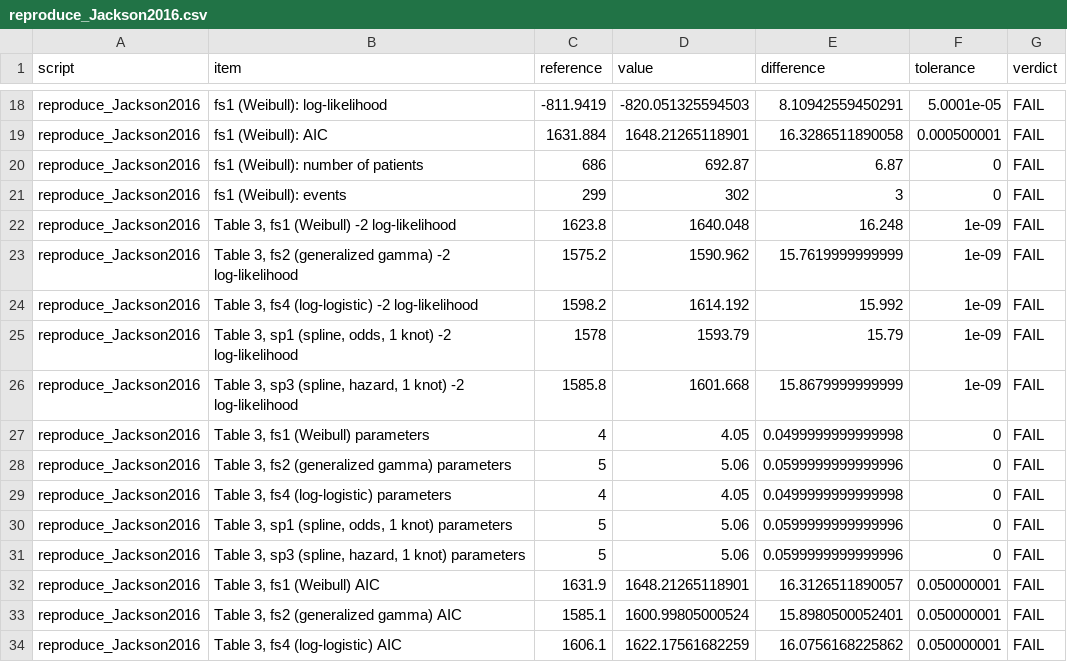
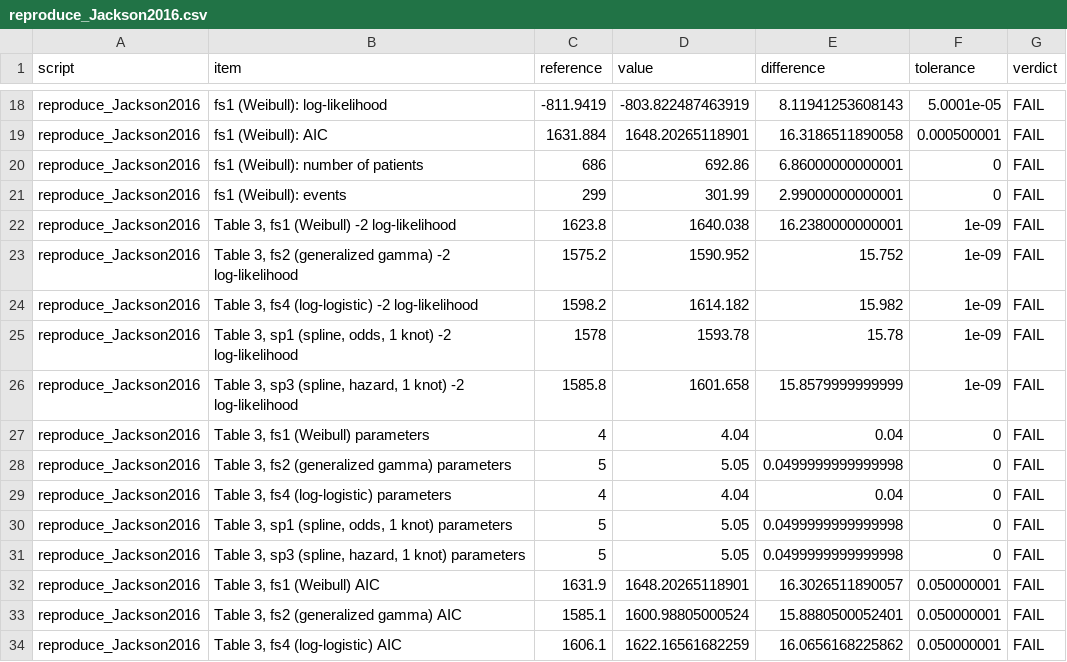
Before and after one commit to gosukehommaEX/SurvFitSummary, a CSV file: inst/reproduce/results/mutation/reproduce_Jackson2016.csv, drawn as a sheet; only a part is shown, gaps mark what is left out; the diff covers the shown part only.

```diff
--- a/inst/reproduce/results/mutation/reproduce_Jackson2016.csv
+++ b/inst/reproduce/results/mutation/reproduce_Jackson2016.csv
@@ -18,17 +18,17 @@
-"reproduce_Jackson2016","fs1 (Weibull): log-likelihood",-811.9419,-820.051325594503,8.10942559450291,5.0001e-05,"FAIL"
-"reproduce_Jackson2016","fs1 (Weibull): AIC",1631.884,1648.21265118901,16.3286511890058,0.000500001,"FAIL"
-"reproduce_Jackson2016","fs1 (Weibull): number of patients",686,692.87,6.87,0,"FAIL"
-"reproduce_Jackson2016","fs1 (Weibull): events",299,302,3,0,"FAIL"
-"reproduce_Jackson2016","Table 3, fs1 (Weibull) -2 log-likelihood",1623.8,1640.048,16.248,1e-09,"FAIL"
-"reproduce_Jackson2016","Table 3, fs2 (generalized gamma) -2 log-likelihood",1575.2,1590.962,15.7619999999999,1e-09,"FAIL"
-"reproduce_Jackson2016","Table 3, fs4 (log-logistic) -2 log-likelihood",1598.2,1614.192,15.992,1e-09,"FAIL"
-"reproduce_Jackson2016","Table 3, sp1 (spline, odds, 1 knot) -2 log-likelihood",1578,1593.79,15.79,1e-09,"FAIL"
-"reproduce_Jackson2016","Table 3, sp3 (spline, hazard, 1 knot) -2 log-likelihood",1585.8,1601.668,15.8679999999999,1e-09,"FAIL"
-"reproduce_Jackson2016","Table 3, fs1 (Weibull) parameters",4,4.05,0.0499999999999998,0,"FAIL"
-"reproduce_Jackson2016","Table 3, fs2 (generalized gamma) parameters",5,5.06,0.0599999999999996,0,"FAIL"
-"reproduce_Jackson2016","Table 3, fs4 (log-logistic) parameters",4,4.05,0.0499999999999998,0,"FAIL"
-"reproduce_Jackson2016","Table 3, sp1 (spline, odds, 1 knot) parameters",5,5.06,0.0599999999999996,0,"FAIL"
-"reproduce_Jackson2016","Table 3, sp3 (spline, hazard, 1 knot) parameters",5,5.06,0.0599999999999996,0,"FAIL"
-"reproduce_Jackson2016","Table 3, fs1 (Weibull) AIC",1631.9,1648.21265118901,16.3126511890057,0.050000001,"FAIL"
-"reproduce_Jackson2016","Table 3, fs2 (generalized gamma) AIC",1585.1,1600.99805000524,15.8980500052401,0.050000001,"FAIL"
-"reproduce_Jackson2016","Table 3, fs4 (log-logistic) AIC",1606.1,1622.17561682259,16.0756168225862,0.050000001,"FAIL"
+"reproduce_Jackson2016","fs1 (Weibull): log-likelihood",-811.9419,-803.822487463919,8.11941253608143,5.0001e-05,"FAIL"
+"reproduce_Jackson2016","fs1 (Weibull): AIC",1631.884,1648.20265118901,16.3186511890058,0.000500001,"FAIL"
+"reproduce_Jackson2016","fs1 (Weibull): number of patients",686,692.86,6.86000000000001,0,"FAIL"
+"reproduce_Jackson2016","fs1 (Weibull): events",299,301.99,2.99000000000001,0,"FAIL"
+"reproduce_Jackson2016","Table 3, fs1 (Weibull) -2 log-likelihood",1623.8,1640.038,16.2380000000001,1e-09,"FAIL"
+"reproduce_Jackson2016","Table 3, fs2 (generalized gamma) -2 log-likelihood",1575.2,1590.952,15.752,1e-09,"FAIL"
+"reproduce_Jackson2016","Table 3, fs4 (log-logistic) -2 log-likelihood",1598.2,1614.182,15.982,1e-09,"FAIL"
+"reproduce_Jackson2016","Table 3, sp1 (spline, odds, 1 knot) -2 log-likelihood",1578,1593.78,15.78,1e-09,"FAIL"
+"reproduce_Jackson2016","Table 3, sp3 (spline, hazard, 1 knot) -2 log-likelihood",1585.8,1601.658,15.8579999999999,1e-09,"FAIL"
+"reproduce_Jackson2016","Table 3, fs1 (Weibull) parameters",4,4.04,0.04,0,"FAIL"
+"reproduce_Jackson2016","Table 3, fs2 (generalized gamma) parameters",5,5.05,0.0499999999999998,0,"FAIL"
+"reproduce_Jackson2016","Table 3, fs4 (log-logistic) parameters",4,4.04,0.04,0,"FAIL"
+"reproduce_Jackson2016","Table 3, sp1 (spline, odds, 1 knot) parameters",5,5.05,0.0499999999999998,0,"FAIL"
+"reproduce_Jackson2016","Table 3, sp3 (spline, hazard, 1 knot) parameters",5,5.05,0.0499999999999998,0,"FAIL"
+"reproduce_Jackson2016","Table 3, fs1 (Weibull) AIC",1631.9,1648.20265118901,16.3026511890057,0.050000001,"FAIL"
+"reproduce_Jackson2016","Table 3, fs2 (generalized gamma) AIC",1585.1,1600.98805000524,15.8880500052401,0.050000001,"FAIL"
+"reproduce_Jackson2016","Table 3, fs4 (log-logistic) AIC",1606.1,1622.16561682259,16.0656168225862,0.050000001,"FAIL"
```
Also changed, not shown: 1 added row and 51 edited cells elsewhere in this file, inst/reproduce/results/reproduce_Jackson2016.csv, inst/validation/results/mutation/validate_closed_forms.csv, 11 other files.
